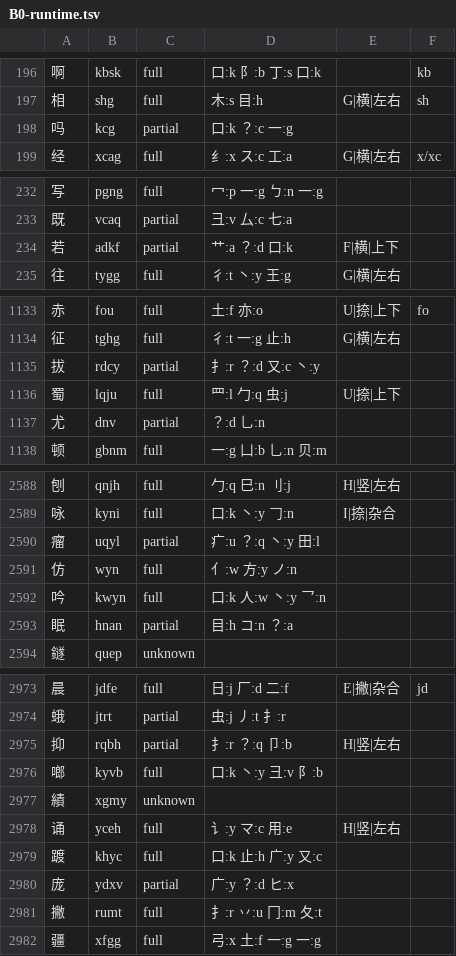
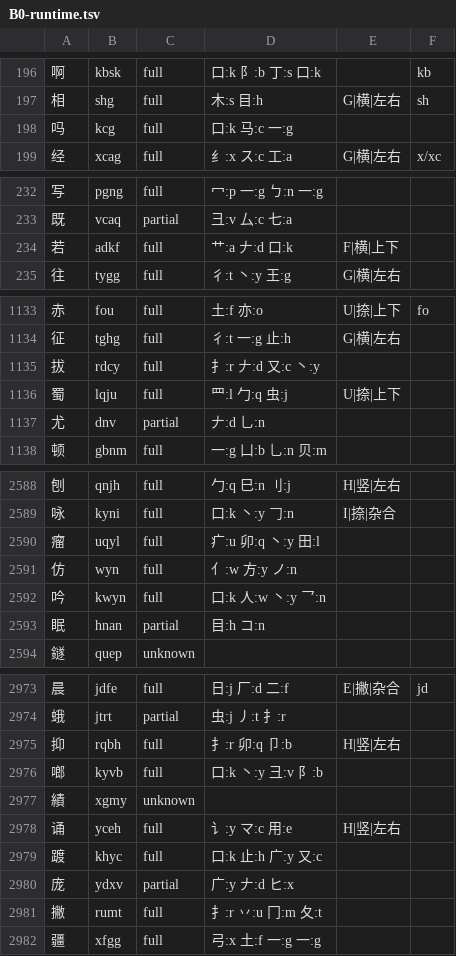
Before and after one commit to EasyIndie/EasyInputMethod, a TSV file: data/generated/B0-runtime.tsv, drawn as a sheet; only a part is shown, gaps mark what is left out; the diff covers the shown part only.

```diff
--- a/data/generated/B0-runtime.tsv
+++ b/data/generated/B0-runtime.tsv
@@ -197,3 +197,3 @@
 相	shg	full	木:s 目:h	G|横|左右	sh
-吗	kcg	partial	口:k ？:c 一:g		
+吗	kcg	full	口:k 马:c 一:g		
 经	xcag	full	纟:x ス:c 工:a	G|横|左右	x/xc
@@ -233,3 +233,3 @@
 既	vcaq	partial	彐:v 厶:c 七:a		
-若	adkf	partial	艹:a ？:d 口:k	F|横|上下	
+若	adkf	full	艹:a 𠂇:d 口:k	F|横|上下	
 往	tygg	full	彳:t 丶:y 王:g	G|横|左右	
@@ -1134,5 +1134,5 @@
 征	tghg	full	彳:t 一:g 止:h	G|横|左右	
-拔	rdcy	partial	扌:r ？:d 又:c 丶:y		
+拔	rdcy	full	扌:r 𠂇:d 又:c 丶:y		
 蜀	lqju	full	罒:l 勹:q 虫:j	U|捺|上下	
-尤	dnv	partial	？:d 乚:n		
+尤	dnv	partial	𠂇:d 乚:n		
 顿	gbnm	full	一:g 凵:b 乚:n 贝:m		
@@ -2589,6 +2589,6 @@
 咏	kyni	full	口:k 丶:y 𠃌:n	I|捺|杂合	
-瘤	uqyl	partial	疒:u ？:q 丶:y 田:l		
+瘤	uqyl	full	疒:u 卯:q 丶:y 田:l		
 仿	wyn	full	亻:w 方:y ノ:n		
 吟	kwyn	full	口:k 人:w 丶:y 乛:n		
-眠	hnan	partial	目:h コ:n ？:a		
+眠	hnan	partial	目:h コ:n		
 鐩	quep	unknown			
@@ -2974,3 +2974,3 @@
 蛾	jtrt	partial	虫:j 丿:t 扌:r		
-抑	rqbh	partial	扌:r ？:q 卩:b	H|竖|左右	
+抑	rqbh	full	扌:r 卯:q 卩:b	H|竖|左右	
 啷	kyvb	full	口:k 丶:y 彐:v 阝:b		
@@ -2979,3 +2979,3 @@
 踱	khyc	full	口:k 止:h 广:y 又:c		
-庞	ydxv	partial	广:y ？:d ヒ:x		
+庞	ydxv	partial	广:y 𠂇:d ヒ:x		
 撇	rumt	full	扌:r 丷:u 冂:m 夂:t		
```
Also changed, not shown: 125 edited cells elsewhere in this file, modules/hanzi-structure/corpus/pua-inventory.tsv, modules/hanzi-structure/corpus/pua-supplementary.tsv, 18 other files.
